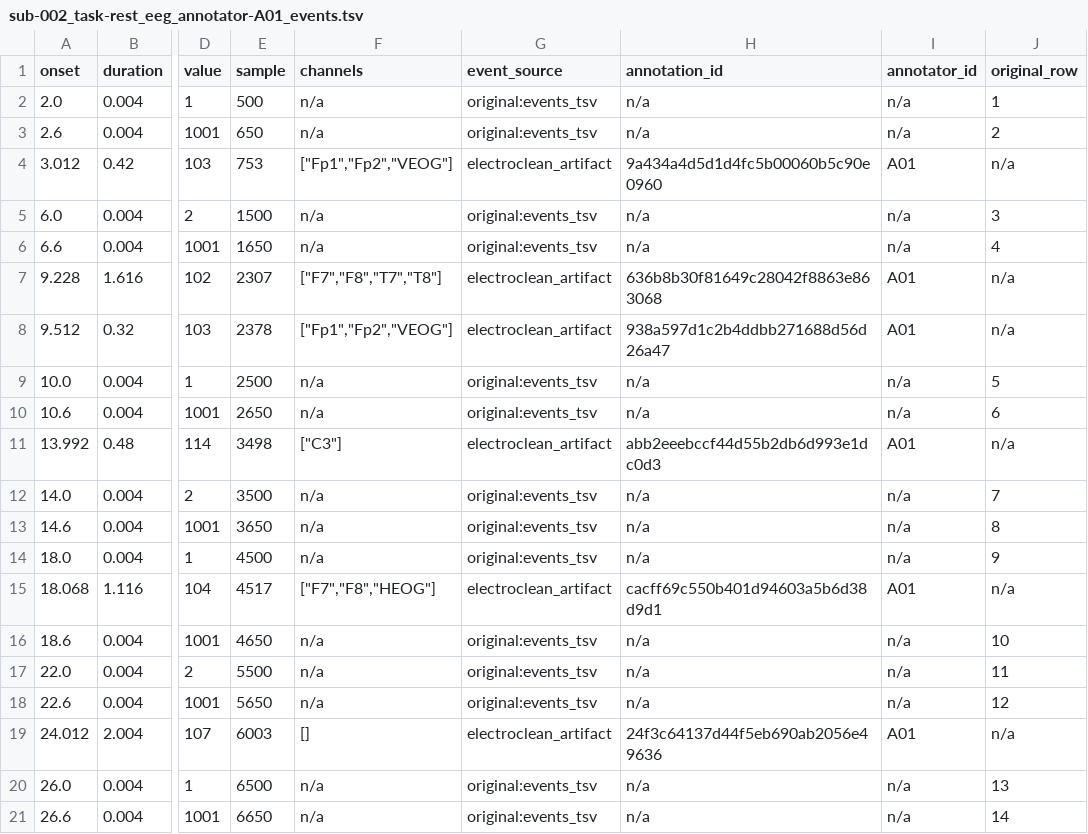
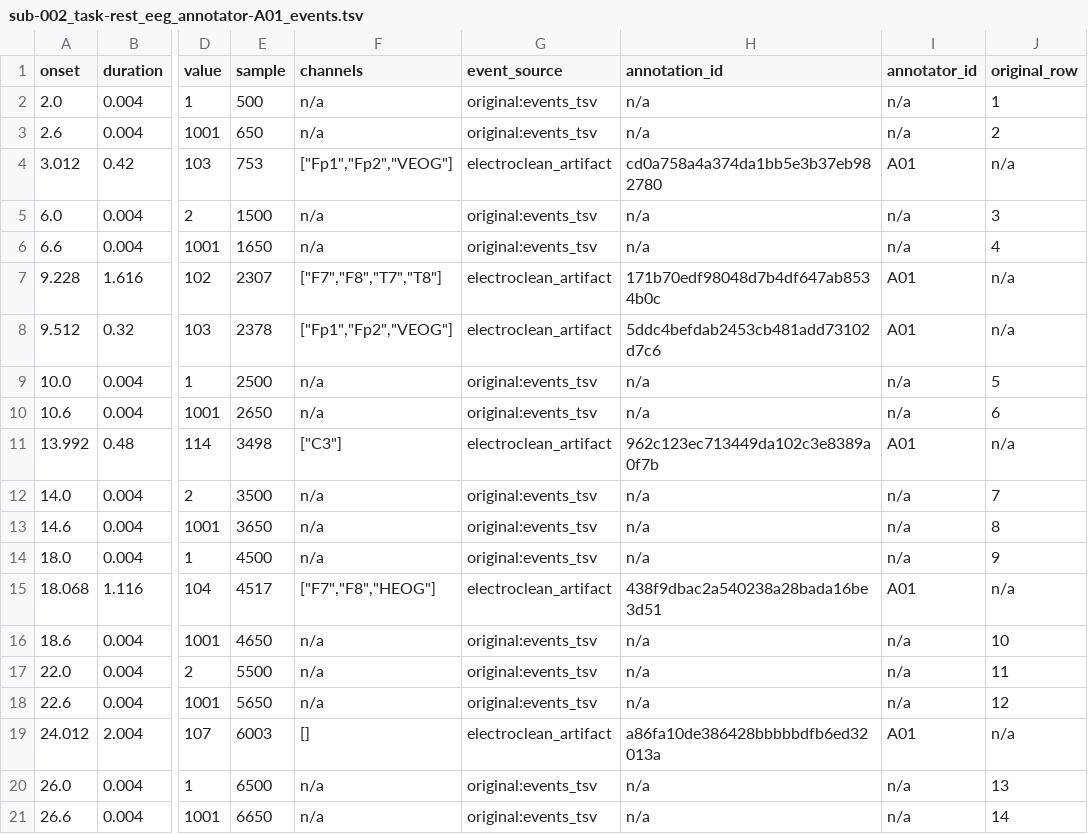
Before and after one commit to faisalmushtaq/ElectroClean, a TSV file: examples/example_output/Annotated_Events/annotator-A01/sub-002/eeg/sub-002_task-rest_eeg_annotator-A01_events.tsv, drawn as a sheet; only a part is shown, gaps mark what is left out; the diff covers the shown part only; the diff names each change by its address in the sheet, - before the commit and + after, or states it on an @@ line.

```diff
--- a/examples/example_output/Annotated_Events/annotator-A01/sub-002/eeg/sub-002_task-rest_eeg_annotator-A01_events.tsv
+++ b/examples/example_output/Annotated_Events/annotator-A01/sub-002/eeg/sub-002_task-rest_eeg_annotator-A01_events.tsv
-H4 (annotation_id): 9a434a4d5d1d4fc5b00060b5c90e0960
+H4 (annotation_id): cd0a758a4a374da1bb5e3b37eb982780
-H7 (annotation_id): 636b8b30f81649c28042f8863e863068
+H7 (annotation_id): 171b70edf98048d7b4df647ab8534b0c
-H8 (annotation_id): 938a597d1c2b4ddbb271688d56d26a47
+H8 (annotation_id): 5ddc4befdab2453cb481add73102d7c6
-H11 (annotation_id): abb2eeebccf44d55b2db6d993e1dc0d3
+H11 (annotation_id): 962c123ec713449da102c3e8389a0f7b
-H15 (annotation_id): cacff69c550b401d94603a5b6d38d9d1
+H15 (annotation_id): 438f9dbac2a540238a28bada16be3d51
-H19 (annotation_id): 24f3c64137d44f5eb690ab2056e49636
+H19 (annotation_id): a86fa10de386428bbbbbdfb6ed32013a
```
Also changed, not shown: 4 edited cells elsewhere in this file, examples/example_output/Annotated_Events/annotator-A01/sub-001/eeg/sub-001_task-rest_eeg_annotator-A01_events.tsv, examples/example_output/Annotated_Events/annotator-A01/sub-003/eeg/sub-003_task-rest_eeg_annotator-A01_events.tsv, 39 other files.
